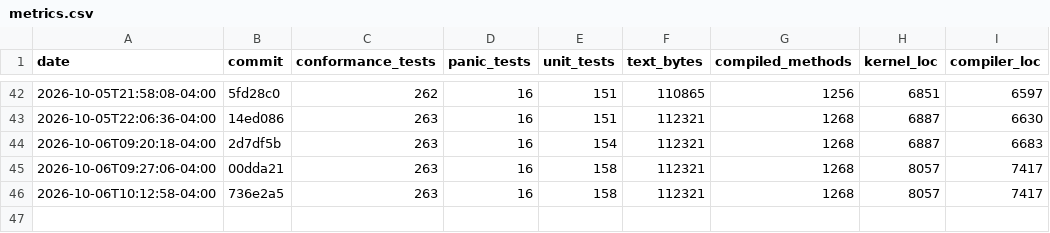
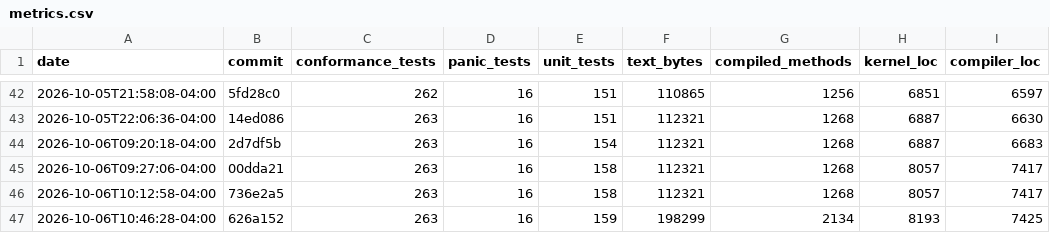
Before and after one commit to JackFurton/who-would-build-a-kernel-in-java, a CSV file: metrics.csv, drawn as a sheet; only a part is shown, gaps mark what is left out; the diff names each change by its address in the sheet, - before the commit and + after, or states it on an @@ line.

```diff
--- a/metrics.csv
+++ b/metrics.csv
+row 47: 2026-10-06T10:46:28-04:00 | 626a152 | 263 | 16 | 159 | 198299 | 2134 | 8193 | 7425
```
Also changed, not shown: 6 other files.
